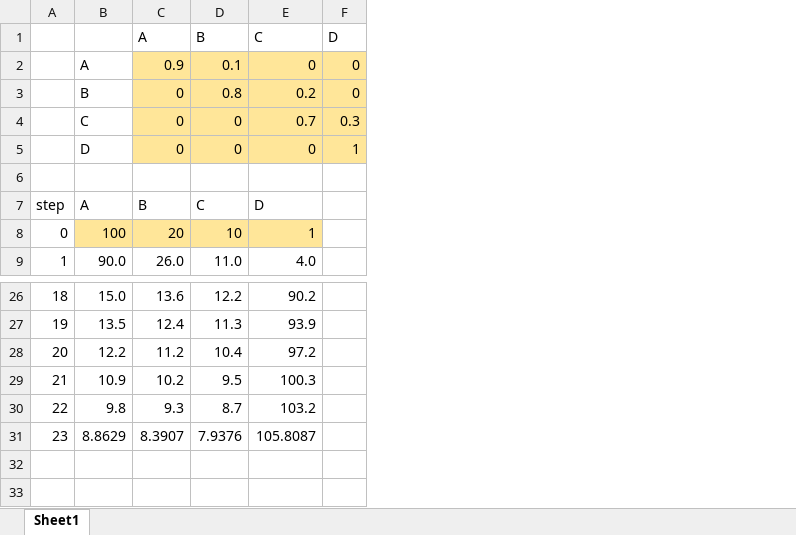
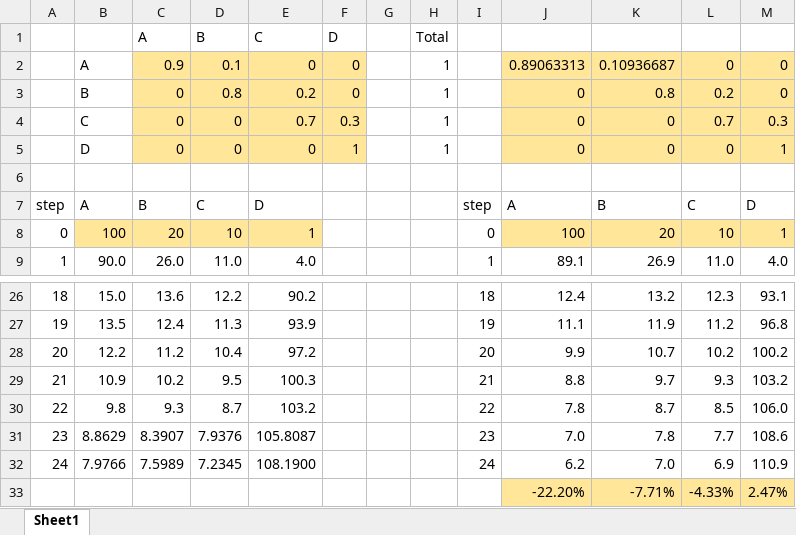
Before and after one commit to ratesquant/KaggleSandbox, an Excel workbook: Examples/transition_matrix_analysis.xlsx, sheet Sheet1, drawn as a sheet; only a part is shown, gaps mark what is left out; values as stored, in another font and other column widths than the file's, no borders; the diff names each change by its address in the sheet, - before the commit and + after, or states it on an @@ line.

```diff
--- a/Examples/transition_matrix_analysis.xlsx (sheet Sheet1)
+++ b/Examples/transition_matrix_analysis.xlsx (sheet Sheet1)
+column G, empty
+column H, rows 1-5: Total | 1 | 1 | 1 | 1
+column I, rows 7-9: step | 0 | 1; rows 26-31: 18 | 19 | 20 | 21 | 22 | 23
+column J, rows 2-9: 0.89063313 | 0 | 0 | 0 |  | A | 100 | 89.1; rows 26-31: 12.4 | 11.1 | 9.9 | 8.8 | 7.8 | 7.0
+column K, rows 2-9: 0.10936687 | 0.8 | 0 | 0 |  | B | 20 | 26.9; rows 26-31: 13.2 | 11.9 | 10.7 | 9.7 | 8.7 | 7.8
+column L, rows 2-9: 0 | 0.2 | 0.7 | 0 |  | C | 10 | 11.0; rows 26-31: 12.3 | 11.2 | 10.2 | 9.3 | 8.5 | 7.7
+column M, rows 2-9: 0 | 0 | 0.3 | 1 |  | D | 1 | 4.0; rows 26-31: 93.1 | 96.8 | 100.2 | 103.2 | 106.0 | 108.6
+row 32: 24 | 7.9766 | 7.5989 | 7.2345 | 108.1900 |  |  |  | 24 | 6.2 | 7.0 | 6.9 | 110.9
+row 33:  |  |  |  |  |  |  |  |  | -22.20% | -7.71% | -4.33% | 2.47%
```
Also changed, not shown: 2 other files.
